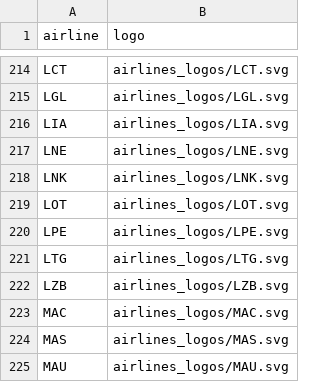
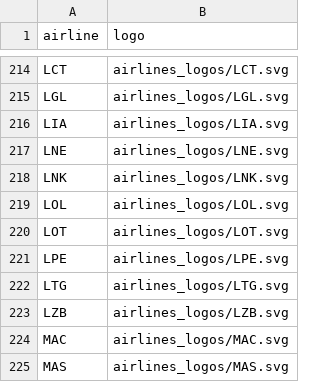
Before and after one commit to laegsgaardTroels/whatisflying-db, a CSV file: data/airlines_logos.csv, drawn as a sheet; only a part is shown, gaps mark what is left out; the shorter side is filled out with more unchanged rows.

```diff
--- a/data/airlines_logos.csv
+++ b/data/airlines_logos.csv
@@ -218,2 +218,3 @@ LNE,airlines_logos/LNE.svg
 LNK,airlines_logos/LNK.svg
+LOL,airlines_logos/LOL.svg
 LOT,airlines_logos/LOT.svg
```
Also changed, not shown: data/airlines.csv, 1 other file.
